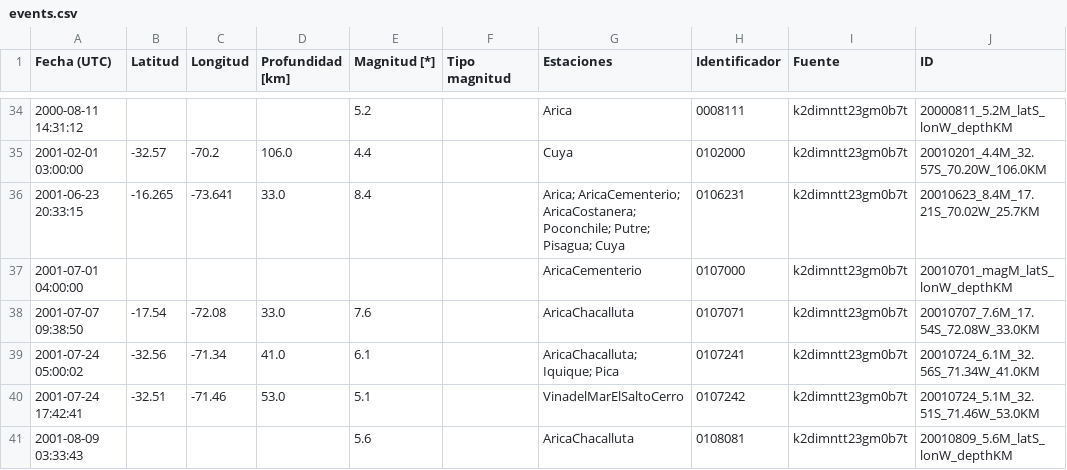
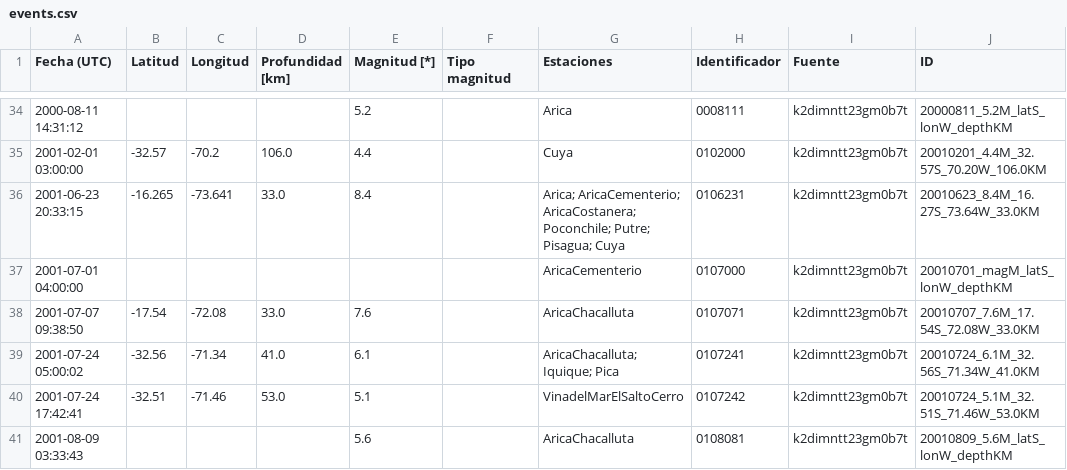
Before and after one commit to sebacastroh/chileanSeismicDatabase, a CSV file: src/data/events.csv, drawn as a sheet; only a part is shown, gaps mark what is left out.

Commit message:
rename ica earthquake event_id

```diff
--- a/src/data/events.csv
+++ b/src/data/events.csv
@@ -35,3 +35,3 @@ Fecha (UTC),Latitud,Longitud,Profundidad [km],Magnitud [*],Tipo magnitud,Estacio
 2001-02-01 03:00:00,-32.57,-70.2,106.0,4.4,,Cuya,0102000,k2dimntt23gm0b7t,20010201_4.4M_32.57S_70.20W_106.0KM
-2001-06-23 20:33:15,-16.265,-73.641,33.0,8.4,,Arica; AricaCementerio; AricaCostanera; Poconchile; Putre; Pisagua; Cuya,0106231,k2dimntt23gm0b7t,20010623_8.4M_17.21S_70.02W_25.7KM
+2001-06-23 20:33:15,-16.265,-73.641,33.0,8.4,,Arica; AricaCementerio; AricaCostanera; Poconchile; Putre; Pisagua; Cuya,0106231,k2dimntt23gm0b7t,20010623_8.4M_16.27S_73.64W_33.0KM
 2001-07-01 04:00:00,,,,,,AricaCementerio,0107000,k2dimntt23gm0b7t,20010701_magM_latS_lonW_depthKM
```
Also changed, not shown: 1 other file.
